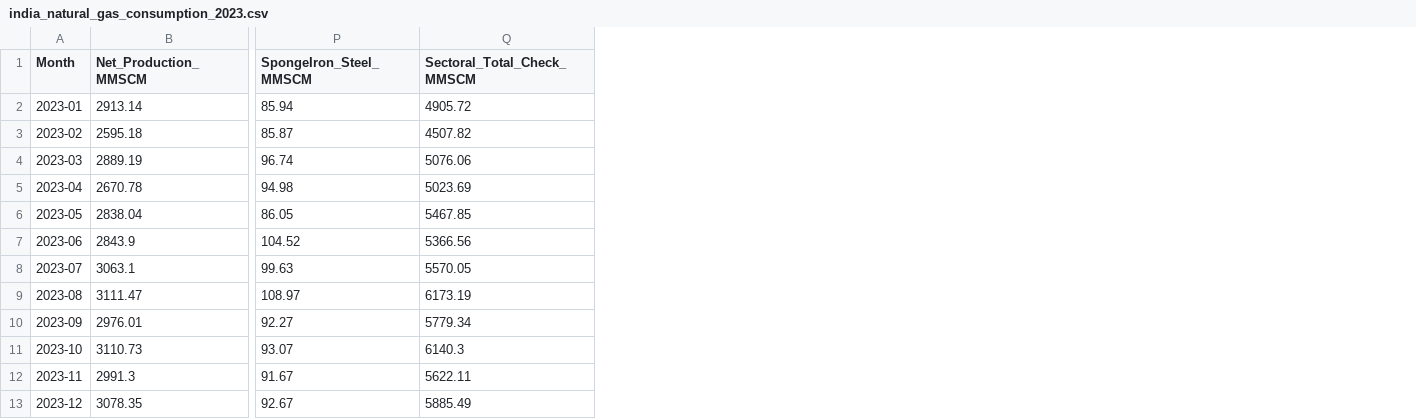
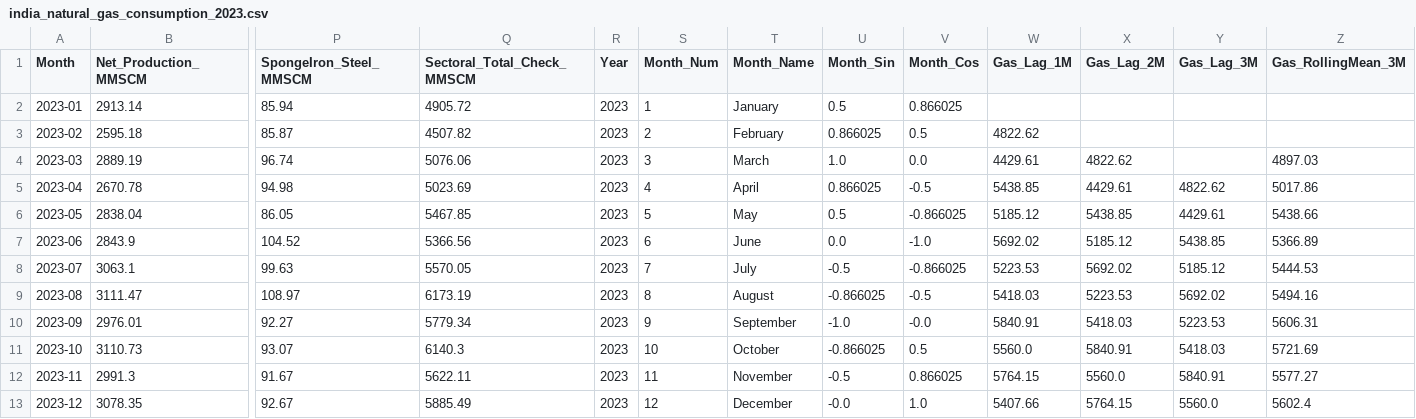
Before and after one commit to ShaikHafreed/india-natural-gas-demand-dataset, a CSV file: data/india_natural_gas_consumption_2023.csv, drawn as a sheet; only a part is shown, gaps mark what is left out; the diff names each change by its address in the sheet, - before the commit and + after, or states it on an @@ line.

```diff
--- a/data/india_natural_gas_consumption_2023.csv
+++ b/data/india_natural_gas_consumption_2023.csv
+column R (Year), rows 2-13: all 2023
+column S (Month_Num), rows 2-13: 1 | 2 | 3 | 4 | 5 | 6 | 7 | 8 | 9 | 10 | 11 | 12
+column T (Month_Name), rows 2-13: January | February | March | April | May | June | July | August | September | October | November | December
+column U (Month_Sin), rows 2-13: 0.5 | 0.866025 | 1.0 | 0.866025 | 0.5 | 0.0 | -0.5 | -0.866025 | -1.0 | -0.866025 | -0.5 | -0.0
+column V (Month_Cos), rows 2-13: 0.866025 | 0.5 | 0.0 | -0.5 | -0.866025 | -1.0 | -0.866025 | -0.5 | -0.0 | 0.5 | 0.866025 | 1.0
+column W (Gas_Lag_1M), rows 3-13: 4822.62 | 4429.61 | 5438.85 | 5185.12 | 5692.02 | 5223.53 | 5418.03 | 5840.91 | 5560.0 | 5764.15 | 5407.66
+column X (Gas_Lag_2M), rows 4-13: 4822.62 | 4429.61 | 5438.85 | 5185.12 | 5692.02 | 5223.53 | 5418.03 | 5840.91 | 5560.0 | 5764.15
+column Y (Gas_Lag_3M), rows 5-13: 4822.62 | 4429.61 | 5438.85 | 5185.12 | 5692.02 | 5223.53 | 5418.03 | 5840.91 | 5560.0
+column Z (Gas_RollingMean_3M), rows 4-13: 4897.03 | 5017.86 | 5438.66 | 5366.89 | 5444.53 | 5494.16 | 5606.31 | 5721.69 | 5577.27 | 5602.4
```
Also changed, not shown: 1 other file.
